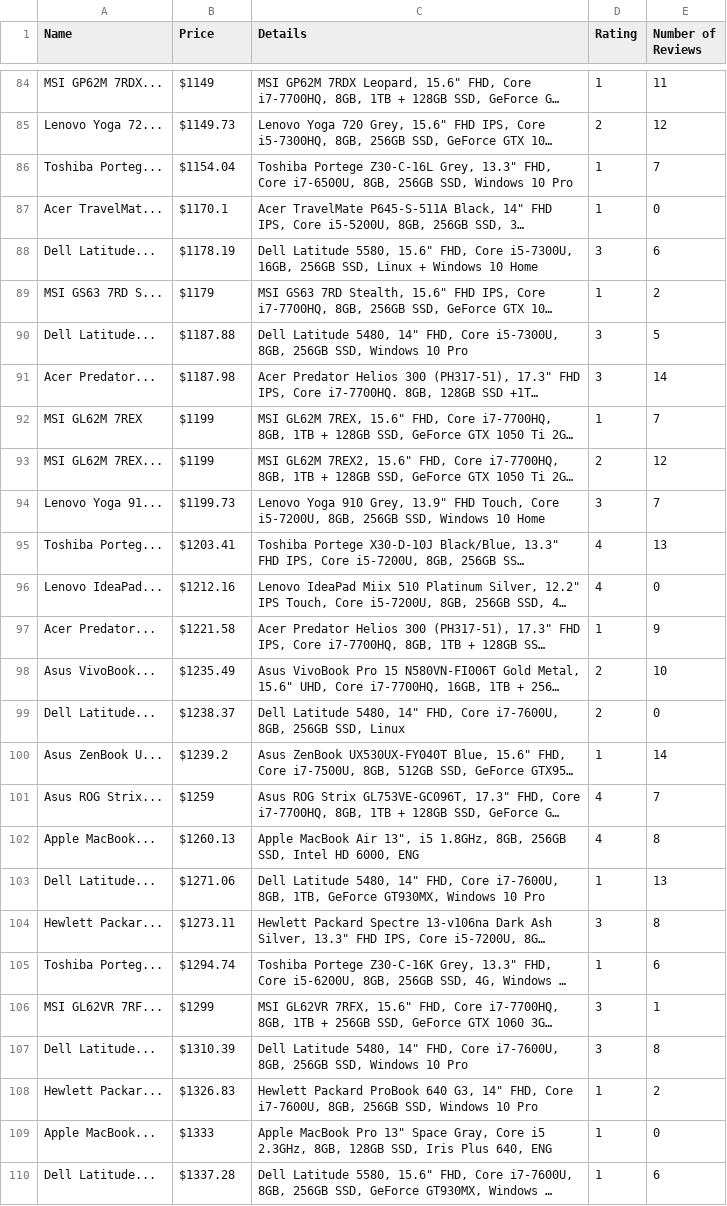
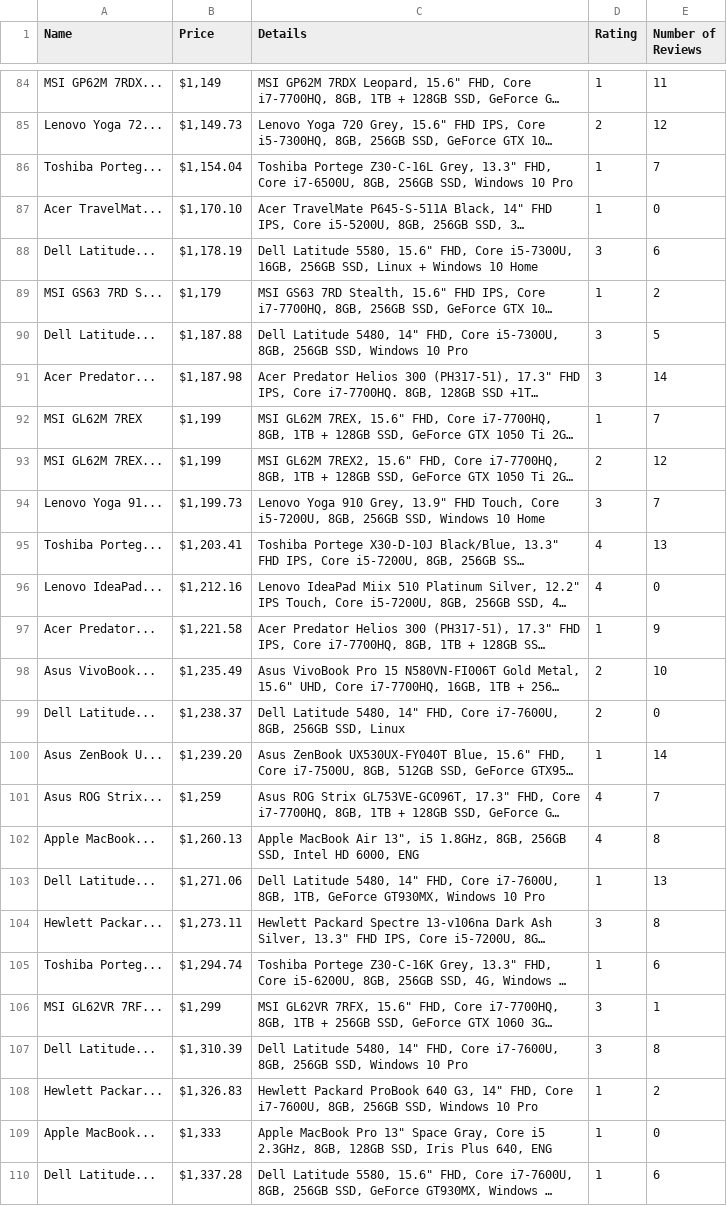
Before and after one commit to WillyPhan06/Software-Architect-and-DevSecOps-Engineer-Road-Map, a CSV file: Topics/Python_Automation/Mini_Project/day_24_mp/data/output/laptops_data.csv, drawn as a sheet; only a part is shown, gaps mark what is left out; long unchanged cells end in …; the diff covers the shown part only; the diff names each change by its address in the sheet, - before the commit and + after, or states it on an @@ line.

```diff
--- a/Topics/Python_Automation/Mini_Project/day_24_mp/data/output/laptops_data.csv
+++ b/Topics/Python_Automation/Mini_Project/day_24_mp/data/output/laptops_data.csv
-B84 (Price): $1149
+B84 (Price): $1,149
-B85 (Price): $1149.73
+B85 (Price): $1,149.73
-B86 (Price): $1154.04
+B86 (Price): $1,154.04
-B87 (Price): $1170.1
+B87 (Price): $1,170.10
-B88 (Price): $1178.19
+B88 (Price): $1,178.19
-B89 (Price): $1179
+B89 (Price): $1,179
-B90 (Price): $1187.88
+B90 (Price): $1,187.88
-B91 (Price): $1187.98
+B91 (Price): $1,187.98
-B92:B93 (Price): $1199
+B92:B93 (Price): $1,199
-B94 (Price): $1199.73
+B94 (Price): $1,199.73
-B95 (Price): $1203.41
+B95 (Price): $1,203.41
-B96 (Price): $1212.16
+B96 (Price): $1,212.16
-B97 (Price): $1221.58
+B97 (Price): $1,221.58
-B98 (Price): $1235.49
+B98 (Price): $1,235.49
-B99 (Price): $1238.37
+B99 (Price): $1,238.37
-B100 (Price): $1239.2
+B100 (Price): $1,239.20
-B101 (Price): $1259
+B101 (Price): $1,259
-B102 (Price): $1260.13
+B102 (Price): $1,260.13
-B103 (Price): $1271.06
+B103 (Price): $1,271.06
-B104 (Price): $1273.11
+B104 (Price): $1,273.11
-B105 (Price): $1294.74
+B105 (Price): $1,294.74
-B106 (Price): $1299
+B106 (Price): $1,299
-B107 (Price): $1310.39
+B107 (Price): $1,310.39
-B108 (Price): $1326.83
+B108 (Price): $1,326.83
-B109 (Price): $1333
+B109 (Price): $1,333
-B110 (Price): $1337.28
+B110 (Price): $1,337.28
```
Also changed, not shown: 43 edited cells elsewhere in this file, 3 other files.
